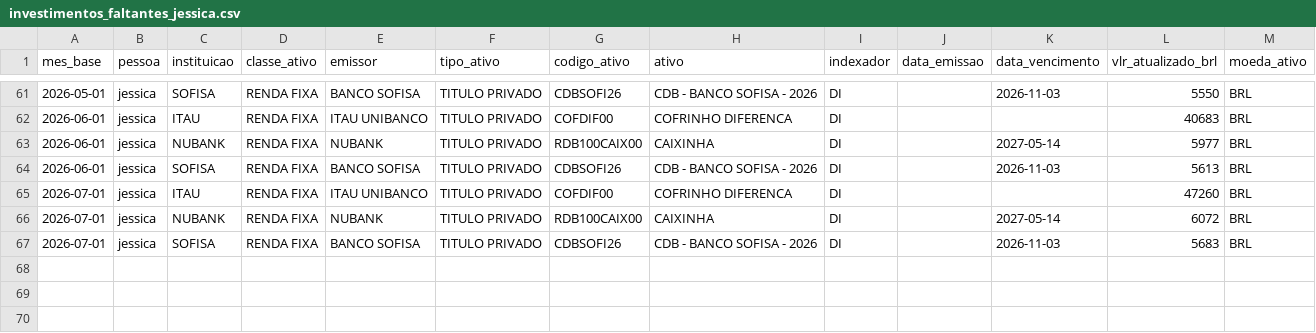
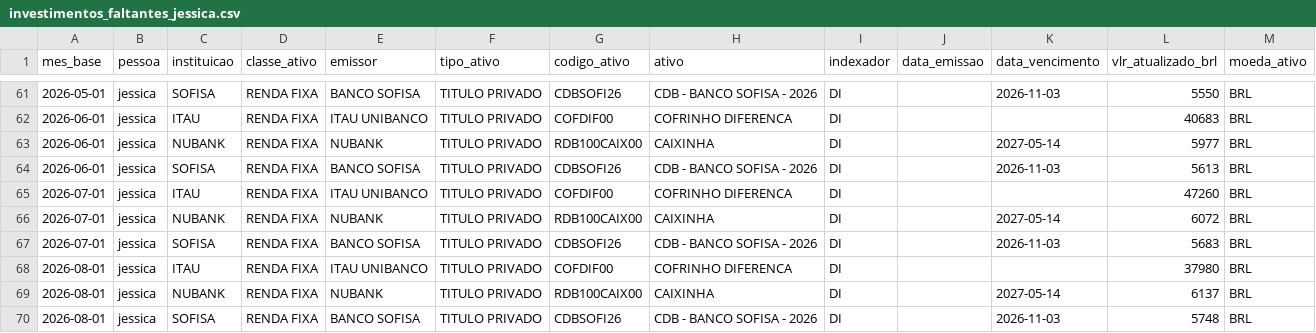
Before and after one commit to lksprado/my_analytics, a CSV file: seeds/investimentos_faltantes_jessica.csv, drawn as a sheet; only a part is shown, gaps mark what is left out.

```diff
--- a/seeds/investimentos_faltantes_jessica.csv
+++ b/seeds/investimentos_faltantes_jessica.csv
@@ -67 +67,4 @@ mes_base,pessoa,instituicao,classe_ativo,emissor,tipo_ativo,codigo_ativo,ativo,i
 2026-07-01,jessica,SOFISA,RENDA FIXA,BANCO SOFISA,TITULO PRIVADO,CDBSOFI26,CDB - BANCO SOFISA - 2026,DI,,2026-11-03,5683,BRL
+2026-08-01,jessica,ITAU,RENDA FIXA,ITAU UNIBANCO,TITULO PRIVADO,COFDIF00,COFRINHO DIFERENCA,DI,,,37980,BRL
+2026-08-01,jessica,NUBANK,RENDA FIXA,NUBANK,TITULO PRIVADO,RDB100CAIX00,CAIXINHA,DI,,2027-05-14,6137,BRL
+2026-08-01,jessica,SOFISA,RENDA FIXA,BANCO SOFISA,TITULO PRIVADO,CDBSOFI26,CDB - BANCO SOFISA - 2026,DI,,2026-11-03,5748,BRL
```
Also changed, not shown: seeds/investimentos_faltantes_deusa.csv, seeds/investimentos_faltantes_lucas.csv.
